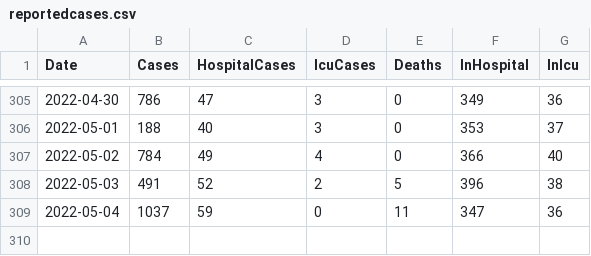
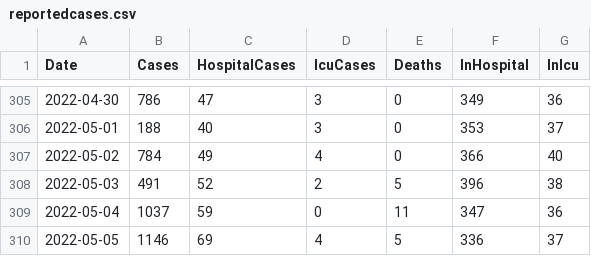
Before and after one commit to derekocallaghan/covid19data, a CSV file: notebooks/data/reportedcases.csv, drawn as a sheet; only a part is shown, gaps mark what is left out.

Commit message:
Added latest data

```diff
--- a/notebooks/data/reportedcases.csv
+++ b/notebooks/data/reportedcases.csv
@@ -309 +309,2 @@ Date,Cases,HospitalCases,IcuCases,Deaths,InHospital,InIcu
 2022-05-04,1037,59,0,11,347,36
+2022-05-05,1146,69,4,5,336,37
```
Also changed, not shown: 2 other files.
